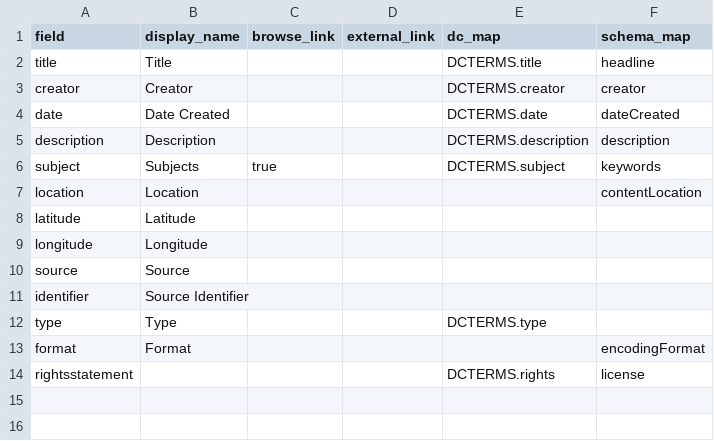
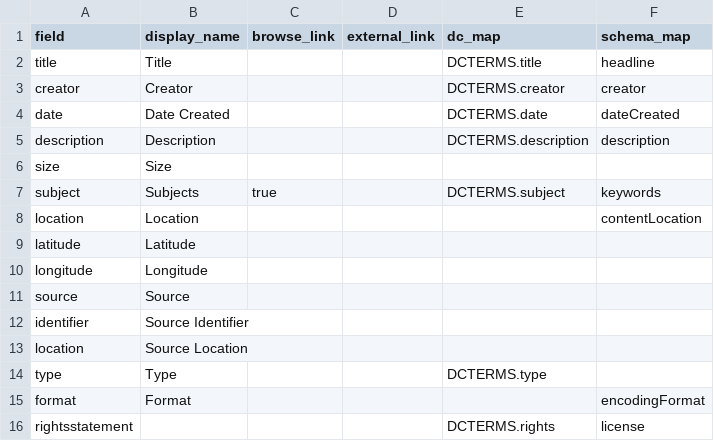
Before and after one commit to cwecrocker/wiharchive, a CSV file: _data/config-metadata.csv, drawn as a sheet; the diff names each change by its address in the sheet, - before the commit and + after, or states it on an @@ line.

Commit message:
Update config-metadata.csv

```diff
--- a/_data/config-metadata.csv
+++ b/_data/config-metadata.csv
+row 6: size | Size
+row 13: location | Source Location
```
